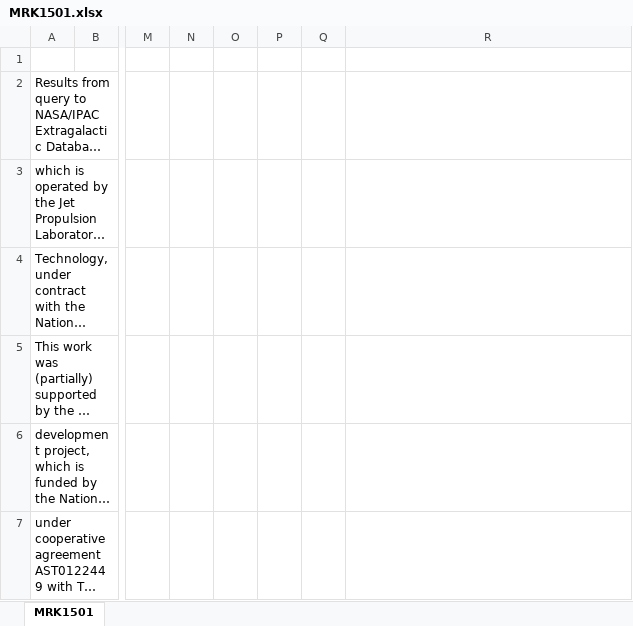
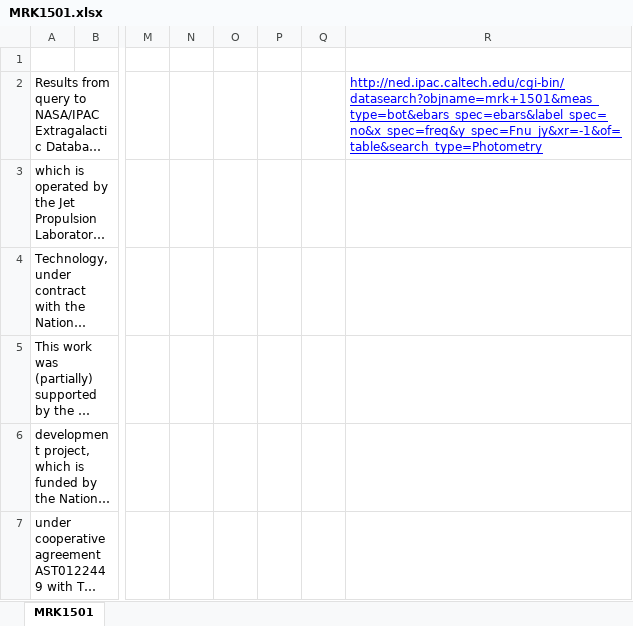
Before and after one commit to guanyilun/atmodel, an Excel workbook: data/Sources/MRK1501.xlsx, sheet MRK1501, drawn as a sheet; only a part is shown, gaps mark what is left out; long unchanged cells end in …; values as stored, in another font and other column widths than the file's, no borders; charts and pictures not drawn; the diff names each change by its address in the sheet, - before the commit and + after, or states it on an @@ line.

```diff
--- a/data/Sources/MRK1501.xlsx (sheet MRK1501)
+++ b/data/Sources/MRK1501.xlsx (sheet MRK1501)
-R2: (empty)
+R2: http://ned.ipac.caltech.edu/cgi-bin/datasearch?objname=mrk+1501&meas_type=bot&ebars_spec=ebars&label_spec=no&x_spec=freq&y_spec=Fnu_jy&xr=-1&of=table&search_type=Photometry
```
Also changed, not shown: charts or pictures, data/Sources/NGC1052.xlsx, data/Sources/NGC1097.xlsx, 13 other files.
